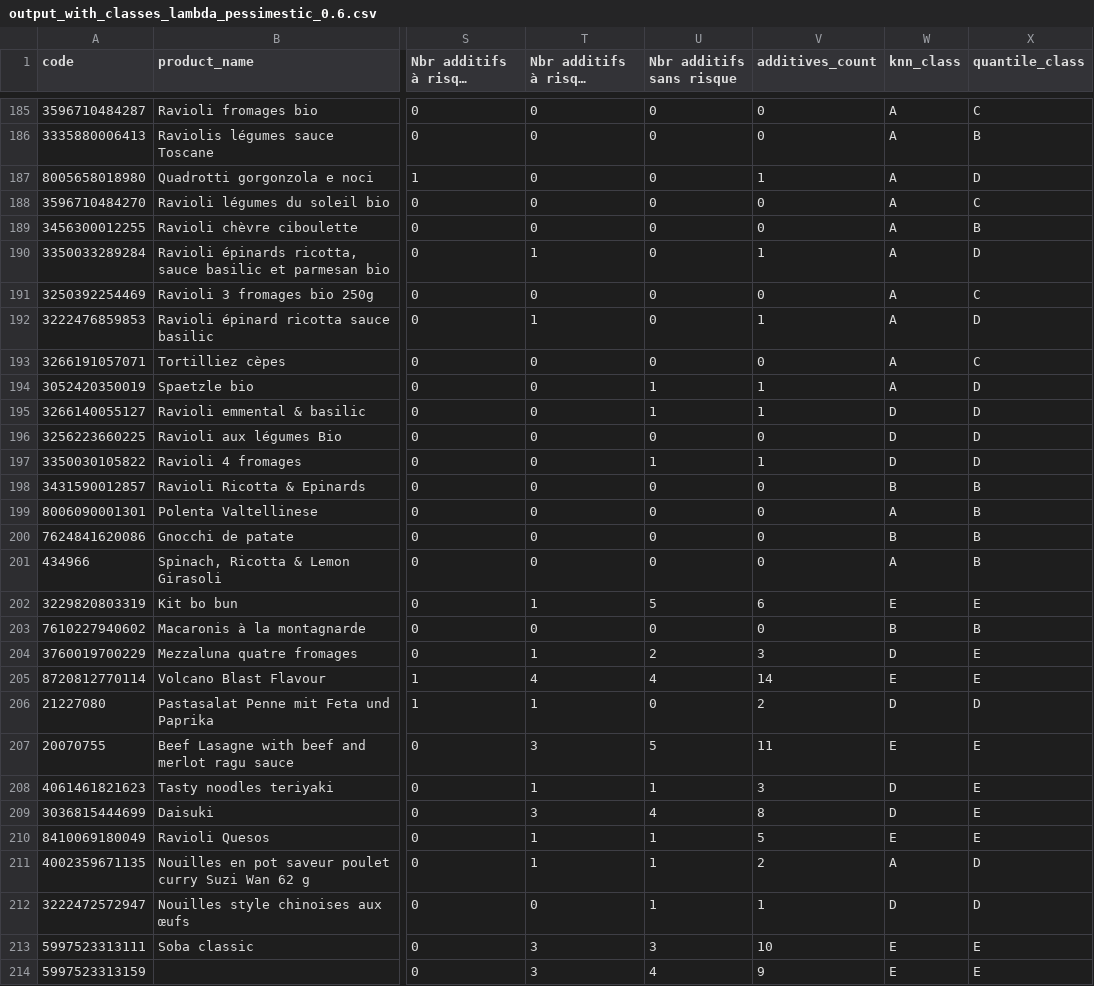
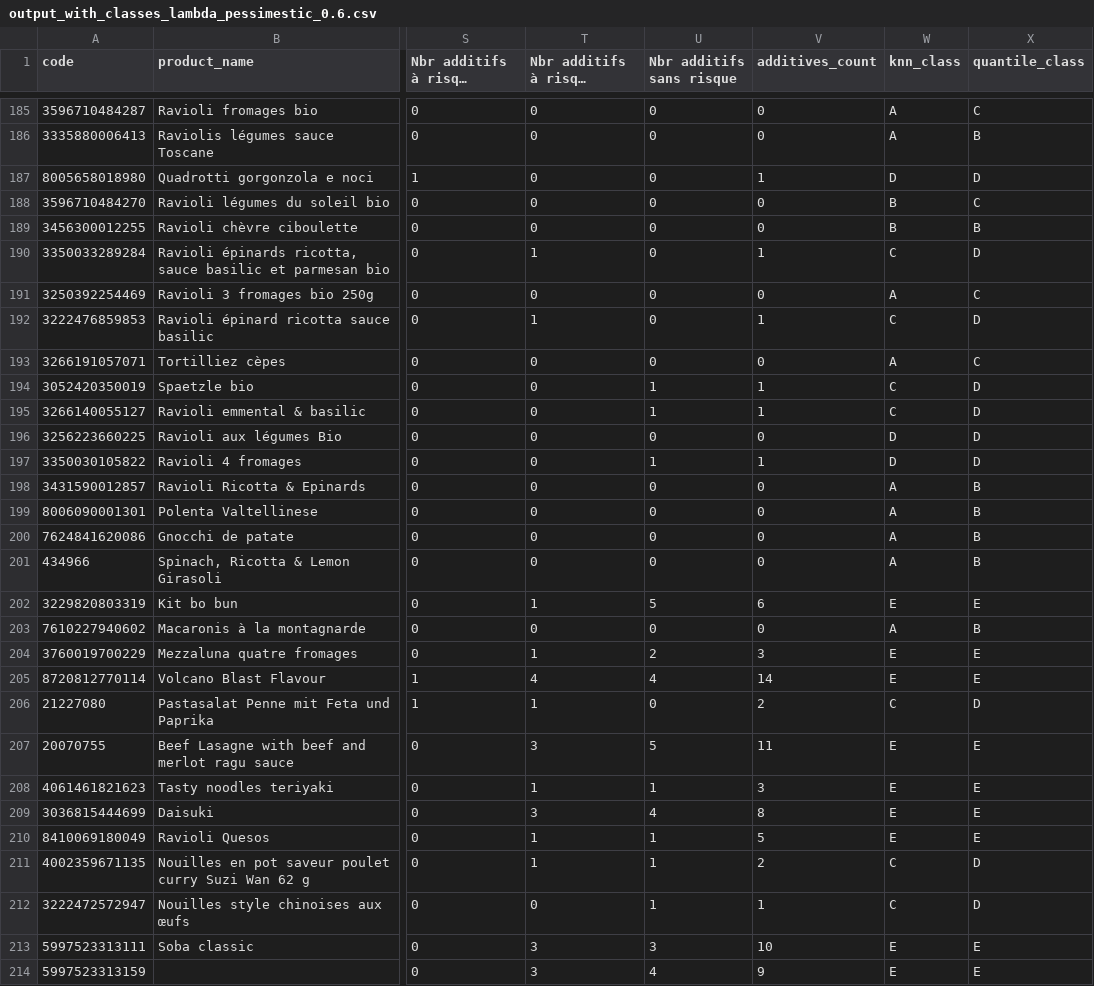
Before and after one commit to abdoumin/Projet-TDD, a CSV file: ELECTRE_TRI/output_with_classes_lambda_pessimestic_0.6.csv, drawn as a sheet; only a part is shown, gaps mark what is left out; long unchanged cells end in …; the diff covers the shown part only; the diff names each change by its address in the sheet, - before the commit and + after, or states it on an @@ line.

```diff
--- a/ELECTRE_TRI/output_with_classes_lambda_pessimestic_0.6.csv
+++ b/ELECTRE_TRI/output_with_classes_lambda_pessimestic_0.6.csv
-W187 (knn_class): A
+W187 (knn_class): D
-W188:W189 (knn_class): A
+W188:W189 (knn_class): B
-W190 (knn_class): A
+W190 (knn_class): C
-W192 (knn_class): A
+W192 (knn_class): C
-W194 (knn_class): A
+W194 (knn_class): C
-W195 (knn_class): D
+W195 (knn_class): C
-W198 (knn_class): B
+W198 (knn_class): A
-W200 (knn_class): B
+W200 (knn_class): A
-W203 (knn_class): B
+W203 (knn_class): A
-W204 (knn_class): D
+W204 (knn_class): E
-W206 (knn_class): D
+W206 (knn_class): C
-W208:W209 (knn_class): D
+W208:W209 (knn_class): E
-W211 (knn_class): A
+W211 (knn_class): C
-W212 (knn_class): D
+W212 (knn_class): C
```
Also changed, not shown: 105 edited cells elsewhere in this file, ELECTRE_TRI/output_with_classes_lambda_optimistic_0.5.csv, ELECTRE_TRI/output_with_classes_lambda_optimistic_0.6.csv, 5 other files.
